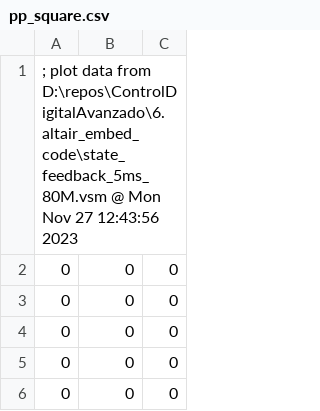
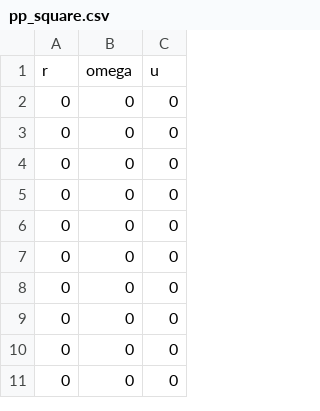
Before and after one commit to caverar/ControlDigitalAvanzado, a CSV file: 7.state_space_design/result/pp_square.csv, drawn as a sheet; only a part is shown; the shorter side is filled out with more unchanged rows; removed rows and columns are numbered as before the commit, all else as after; the diff names each change by its address in the sheet, - before the commit and + after, or states it on an @@ line.

```diff
--- a/7.state_space_design/result/pp_square.csv
+++ b/7.state_space_design/result/pp_square.csv
-row 1: ; plot data from D:\repos\ControlDigitalAvanzado\6.altair_embed_code\state_feedback_5ms_80M.vsm @ Mon Nov 27 12:43:56 2023
+row 1: r | omega | u
```
Also changed, not shown: 7.state_space_design/result/lqr_square.csv, 7.state_space_design/result/lqr_tri.csv, 7 other files.
